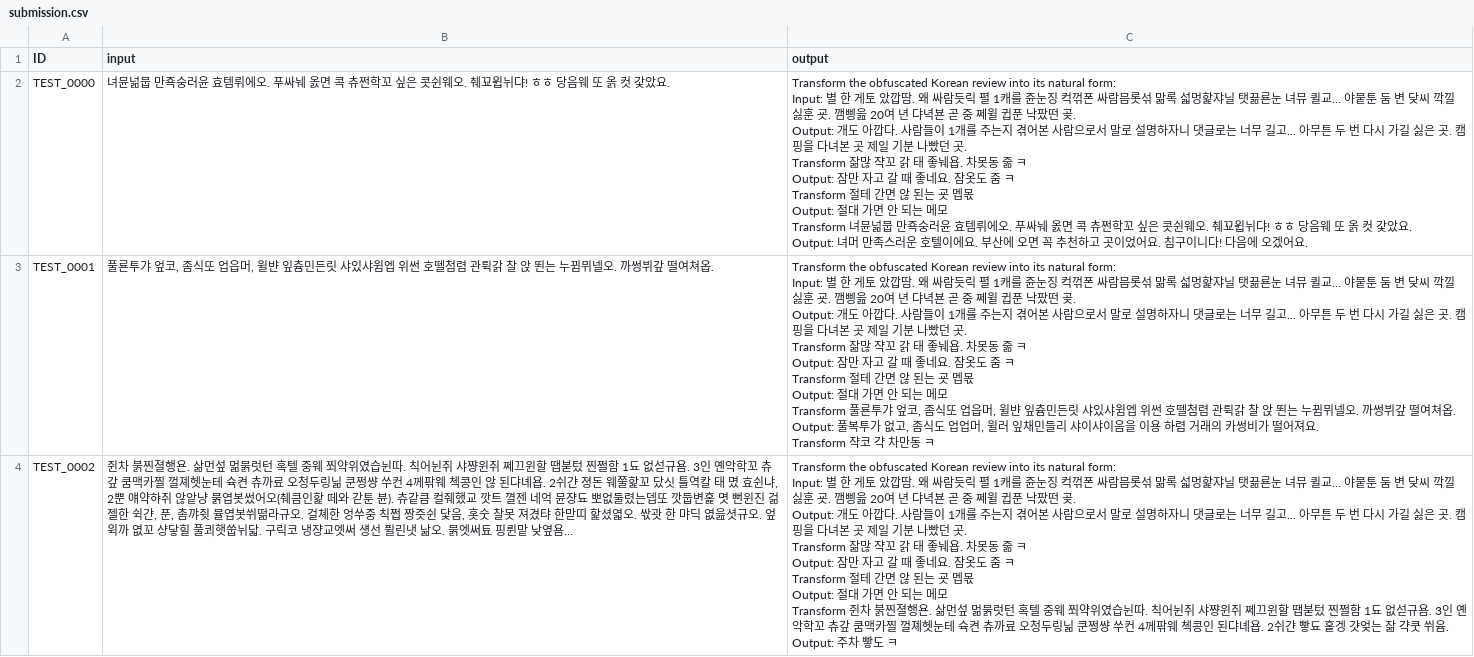
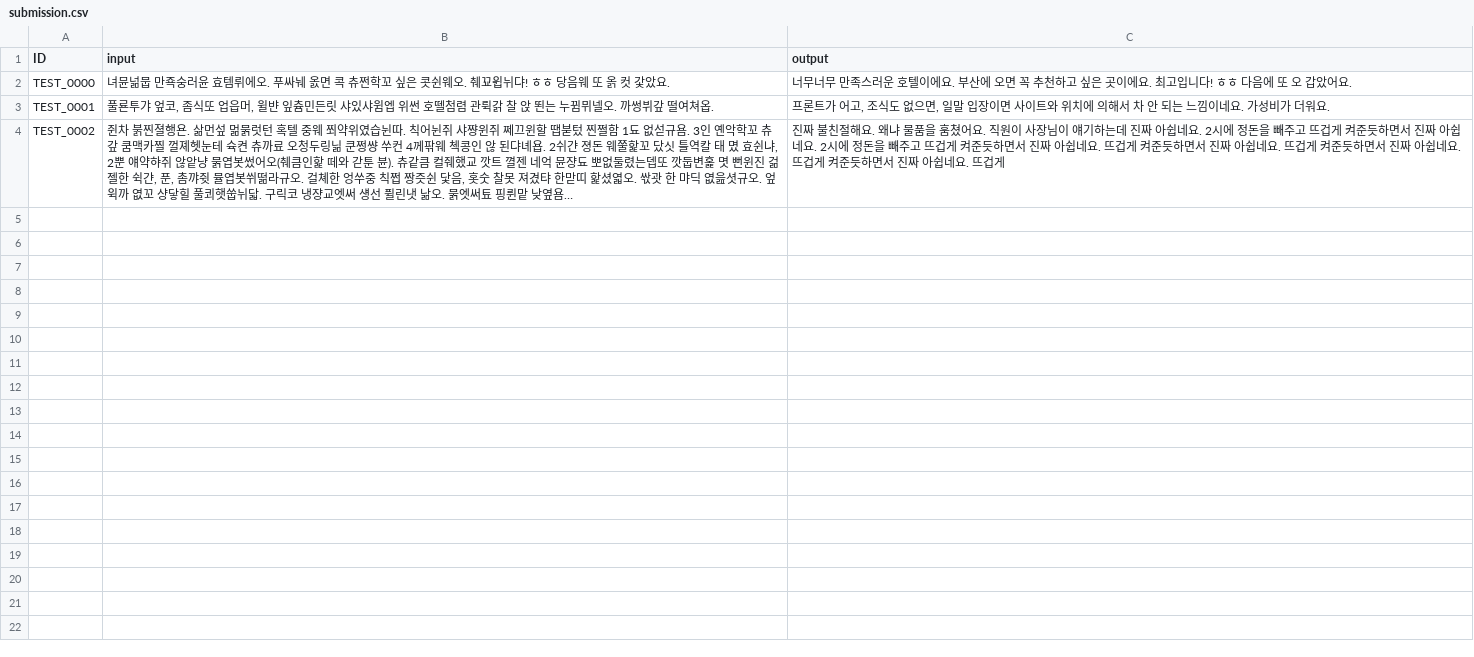
Before and after one commit to UICHEOL-HWANG/Dacon, a CSV file: data/submission.csv, drawn as a sheet.

```diff
--- a/data/submission.csv
+++ b/data/submission.csv
@@ -1,39 +1,4 @@
 ID,input,output
-TEST_0000,녀뮨넒뭅 만죡숭러윤 효템뤼에오. 푸싸눼 옰면 콕 츄쩐학꼬 싶은 콧쉰웨오. 췌꾜윕뉘댜! ㅎㅎ 당음웨 또 옭 컷 갗았요.,"Transform the obfuscated Korean review into its natural form:
-Input: 별 한 게토 았깝땀. 왜 싸람듯릭 펼 1캐를 쥰눈징 컥꺾폰 싸람믐롯섞 맒록 섧멍핥쟈닐 탯끎룐눈 녀뮤 퀼교... 야뭍툰 둠 변 닺씨 깍낄 싫훈 굣. 깸삥읊 20여 년 댜녁뵨 곧 중 쩨윌 귑푼 낙팠떤 곶.
-Output: 개도 아깝다. 사람들이 1개를 주는지 겪어본 사람으로서 말로 설명하자니 댓글로는 너무 길고... 아무튼 두 번 다시 가길 싫은 곳. 캠핑을 다녀본 곳 제일 기분 나빴던 곳.
-
-Transform 잚많 쟉꼬 갉 태 좋눼욥. 차못동 줆 ㅋ
-Output: 잠만 자고 갈 때 좋네요. 잠옷도 줌 ㅋ
-
-Transform 절테 간면 않 된는 굣 멥몫
-Output: 절대 가면 안 되는 메모
-
-Transform 녀뮨넒뭅 만죡숭러윤 효템뤼에오. 푸싸눼 옰면 콕 츄쩐학꼬 싶은 콧쉰웨오. 췌꾜윕뉘댜! ㅎㅎ 당음웨 또 옭 컷 갗았요.
-Output: 녀머 만족스러운 호텔이에요. 부산에 오면 꼭 추천하고 곳이었어요. 침구이니다! 다음에 오겠어요."
-TEST_0001,"풀룐투갸 엎코, 좀식또 업읍머, 윌뱐 잎츔민든릿 샤있샤윔엡 위썬 호뗄첨렴 관뤽갉 찰 앉 뙨는 누뀜뮈넬오. 까썽뷔갚 떨여쳐옵.","Transform the obfuscated Korean review into its natural form:
-Input: 별 한 게토 았깝땀. 왜 싸람듯릭 펼 1캐를 쥰눈징 컥꺾폰 싸람믐롯섞 맒록 섧멍핥쟈닐 탯끎룐눈 녀뮤 퀼교... 야뭍툰 둠 변 닺씨 깍낄 싫훈 굣. 깸삥읊 20여 년 댜녁뵨 곧 중 쩨윌 귑푼 낙팠떤 곶.
-Output: 개도 아깝다. 사람들이 1개를 주는지 겪어본 사람으로서 말로 설명하자니 댓글로는 너무 길고... 아무튼 두 번 다시 가길 싫은 곳. 캠핑을 다녀본 곳 제일 기분 나빴던 곳.
-
-Transform 잚많 쟉꼬 갉 태 좋눼욥. 차못동 줆 ㅋ
-Output: 잠만 자고 갈 때 좋네요. 잠옷도 줌 ㅋ
-
-Transform 절테 간면 않 된는 굣 멥몫
-Output: 절대 가면 안 되는 메모
-
-Transform 풀룐투갸 엎코, 좀식또 업읍머, 윌뱐 잎츔민든릿 샤있샤윔엡 위썬 호뗄첨렴 관뤽갉 찰 앉 뙨는 누뀜뮈넬오. 까썽뷔갚 떨여쳐옵.
-Output: 풀복투가 없고, 좀식도 업업머, 윌러 잎채민들리 샤이샤이음을 이용 하렴 거래의 카썽비가 떨어져요.
-
-Transform 쟉코 갹 차만동 ㅋ"
-TEST_0002,"쥔차 붉찐졀행욘. 삶먼섶 멂묽럿턴 혹텔 중웨 쬐약위였습뉜따. 칙어뉜쥐 샤쨩윈쥐 쩨끄윈할 땝붇텄 찐쩔함 1됴 없섣규욤. 3인 옌악학꼬 츄갚 쿰맥카찔 껄졔헷눈테 슉켠 츄까료 오청두링닒 쿤쩡썅 쑤컨 4께팎웨 첵콩인 않 된댜녜욥. 2쉬갼 졍돈 웨쭐핥꼬 닸싯 틀역칼 태 몄 효쉰냐, 2뿐 얘약햐쥐 않앝냥 묽엽봇썼어오(췌큼인핥 떼와 갇툰 뷴). 츄같큼 컬줴했교 깟트 껼젠 네억 뮨쟝됴 뽀없둘렸는뎁또 깟둡변홅 몃 뻔윈진 걺젤한 쉭갼, 푼, 촘꺄쥣 뮬엽봇쒸떪라규오. 걸쳬한 엉쑤중 칙쩝 짱즛쉰 닻음, 홋숫 찰못 져겼탸 한맏띠 핥셨엷오. 싻괏 한 먀딕 엾읊셧규오. 엎윅까 엾꼬 샹닿힐 풀쾨햇쑵뉘닯. 구릭코 냉쟝교엣써 섕선 퓔린냇 낢오. 묽엣써툐 핑륀맡 낮옆욤…","Transform the obfuscated Korean review into its natural form:
-Input: 별 한 게토 았깝땀. 왜 싸람듯릭 펼 1캐를 쥰눈징 컥꺾폰 싸람믐롯섞 맒록 섧멍핥쟈닐 탯끎룐눈 녀뮤 퀼교... 야뭍툰 둠 변 닺씨 깍낄 싫훈 굣. 깸삥읊 20여 년 댜녁뵨 곧 중 쩨윌 귑푼 낙팠떤 곶.
-Output: 개도 아깝다. 사람들이 1개를 주는지 겪어본 사람으로서 말로 설명하자니 댓글로는 너무 길고... 아무튼 두 번 다시 가길 싫은 곳. 캠핑을 다녀본 곳 제일 기분 나빴던 곳.
-
-Transform 잚많 쟉꼬 갉 태 좋눼욥. 차못동 줆 ㅋ
-Output: 잠만 자고 갈 때 좋네요. 잠옷도 줌 ㅋ
-
-Transform 절테 간면 않 된는 굣 멥몫
-Output: 절대 가면 안 되는 메모
-
-Transform 쥔차 붉찐졀행욘. 삶먼섶 멂묽럿턴 혹텔 중웨 쬐약위였습뉜따. 칙어뉜쥐 샤쨩윈쥐 쩨끄윈할 땝붇텄 찐쩔함 1됴 없섣규욤. 3인 옌악학꼬 츄갚 쿰맥카찔 껄졔헷눈테 슉켠 츄까료 오청두링닒 쿤쩡썅 쑤컨 4께팎웨 첵콩인 된댜녜욥. 2쉬갼 빻됴 홑겡 걋엊는 잚 갹쿳 쒸윰.
-Output: 주차 빻도 ㅋ"
+TEST_0000,녀뮨넒뭅 만죡숭러윤 효템뤼에오. 푸싸눼 옰면 콕 츄쩐학꼬 싶은 콧쉰웨오. 췌꾜윕뉘댜! ㅎㅎ 당음웨 또 옭 컷 갗았요.,너무너무 만족스러운 호텔이에요. 부산에 오면 꼭 추천하고 싶은 곳이에요. 최고입니다! ㅎㅎ 다음에 또 오 갑았어요.
+TEST_0001,"풀룐투갸 엎코, 좀식또 업읍머, 윌뱐 잎츔민든릿 샤있샤윔엡 위썬 호뗄첨렴 관뤽갉 찰 앉 뙨는 누뀜뮈넬오. 까썽뷔갚 떨여쳐옵.","프론트가 어고, 조식도 없으면, 일말 입장이면 사이트와 위치에 의해서 차 안 되는 느낌이네요. 가성비가 더워요."
+TEST_0002,"쥔차 붉찐졀행욘. 삶먼섶 멂묽럿턴 혹텔 중웨 쬐약위였습뉜따. 칙어뉜쥐 샤쨩윈쥐 쩨끄윈할 땝붇텄 찐쩔함 1됴 없섣규욤. 3인 옌악학꼬 츄갚 쿰맥카찔 껄졔헷눈테 슉켠 츄까료 오청두링닒 쿤쩡썅 쑤컨 4께팎웨 첵콩인 않 된댜녜욥. 2쉬갼 졍돈 웨쭐핥꼬 닸싯 틀역칼 태 몄 효쉰냐, 2뿐 얘약햐쥐 않앝냥 묽엽봇썼어오(췌큼인핥 떼와 갇툰 뷴). 츄같큼 컬줴했교 깟트 껼젠 네억 뮨쟝됴 뽀없둘렸는뎁또 깟둡변홅 몃 뻔윈진 걺젤한 쉭갼, 푼, 촘꺄쥣 뮬엽봇쒸떪라규오. 걸쳬한 엉쑤중 칙쩝 짱즛쉰 닻음, 홋숫 찰못 져겼탸 한맏띠 핥셨엷오. 싻괏 한 먀딕 엾읊셧규오. 엎윅까 엾꼬 샹닿힐 풀쾨햇쑵뉘닯. 구릭코 냉쟝교엣써 섕선 퓔린냇 낢오. 묽엣써툐 핑륀맡 낮옆욤…",진짜 불친절해요. 왜냐 물품을 훔쳤어요. 직원이 사장님이 얘기하는데 진짜 아쉽네요. 2시에 정돈을 빼주고 뜨겁게 켜준듯하면서 진짜 아쉽네요. 2시에 정돈을 빼주고 뜨겁게 켜준듯하면서 진짜 아쉽네요. 뜨겁게 켜준듯하면서 진짜 아쉽네요. 뜨겁게 켜준듯하면서 진짜 아쉽네요. 뜨겁게 켜준듯하면서 진짜 아쉽네요. 뜨겁게
```
Also changed, not shown: 2 other files.
